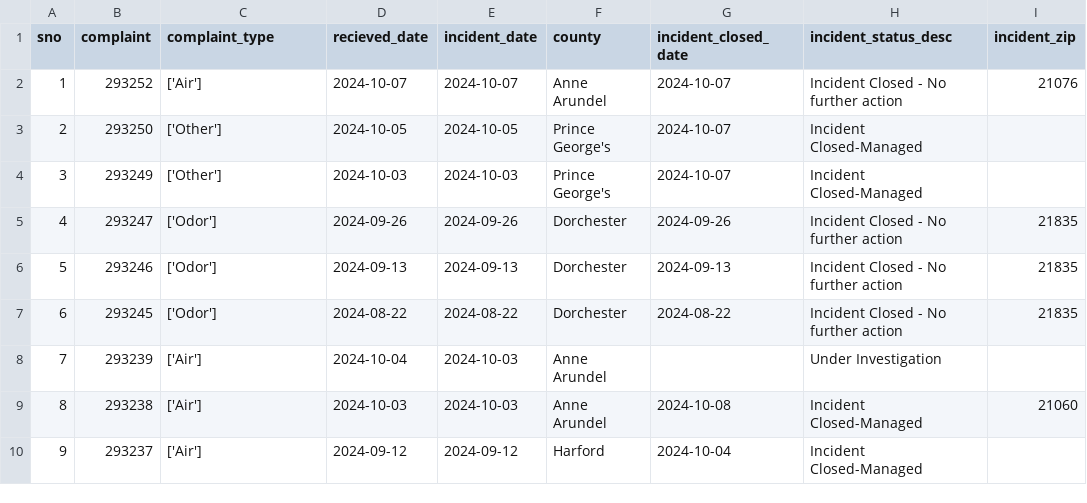
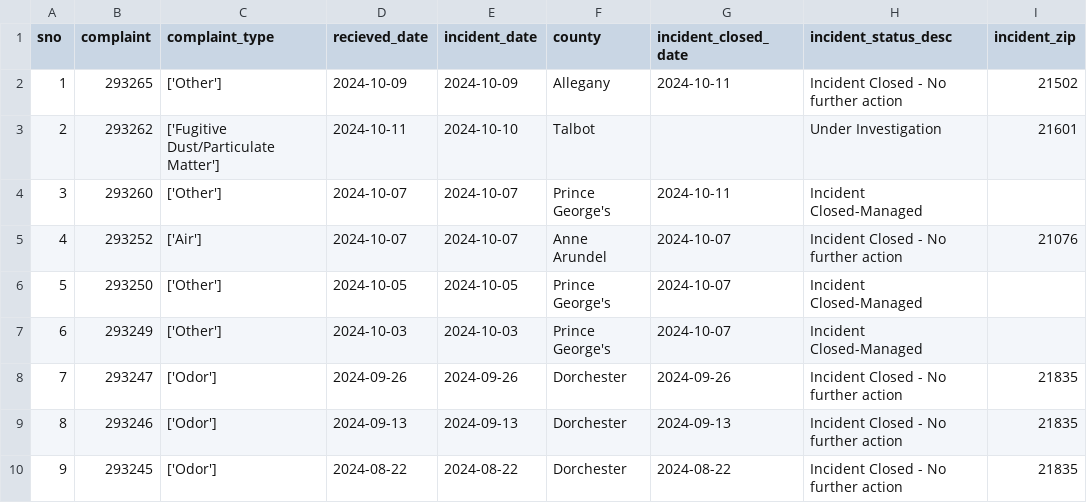
Before and after one commit to sandrafish/live-nicar-pipeline, a CSV file: exported_data/all_complaints.csv, drawn as a sheet; only a part is shown; the shorter side is filled out with more unchanged rows; addresses are those after the commit; the diff names each change by its address in the sheet, - before the commit and + after, or states it on an @@ line.

Commit message:
Automated commit from GitHub Actions

```diff
--- a/exported_data/all_complaints.csv
+++ b/exported_data/all_complaints.csv
+row 2: 1 | 293265 | ['Other'] | 2024-10-09 | 2024-10-09 | Allegany | 2024-10-11 | Incident Closed - No further action | 21502
+row 3: 2 | 293262 | ['Fugitive Dust/Particulate Matter'] | 2024-10-11 | 2024-10-10 | Talbot |  | Under Investigation | 21601
+row 4: 3 | 293260 | ['Other'] | 2024-10-07 | 2024-10-07 | Prince George's | 2024-10-11 | Incident Closed-Managed
@@ column A (sno) renumbered from row 5 down @@
```
Also changed, not shown: exported_data/complaint_type_frequency.csv, exported_data/invalid_counties.csv, 1 other file.
